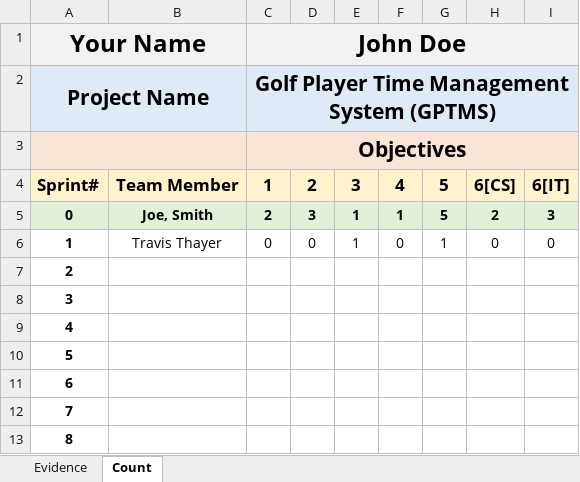
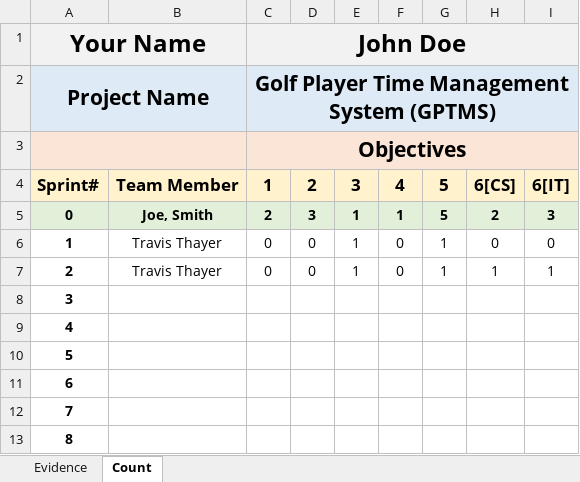
Before and after one commit to ON3B3AN/GPTMS, an Excel workbook: docs/efforts/Travis Thayer.xlsx, sheet Count, drawn as a sheet; values as stored, in another font and other column widths than the file's, no borders; removed rows and columns are numbered as before the commit, all else as after; the diff names each change by its address in the sheet, - before the commit and + after, or states it on an @@ line.

Commit message:
Update effort log and add diagrams for sprint 2 submission Update effort log to include detailed information outlining my most recent efforts. Also, create a diagrams folder that contains use case diagram, domain class diagram, and design class diagram. Lastly, add sprint 1 and sprint 2 Power Point presetations. This commit ensures my branch is up-to-date with our teams most recent changes and efforts.

```diff
--- a/docs/efforts/Travis Thayer.xlsx (sheet Count)
+++ b/docs/efforts/Travis Thayer.xlsx (sheet Count)
+row 7: 2 | Travis Thayer | 0 | 0 | 1 | 0 | 1 | 1 | 1
@@ column A renumbered between rows 8 and 13 @@
-row 13: 8
```
